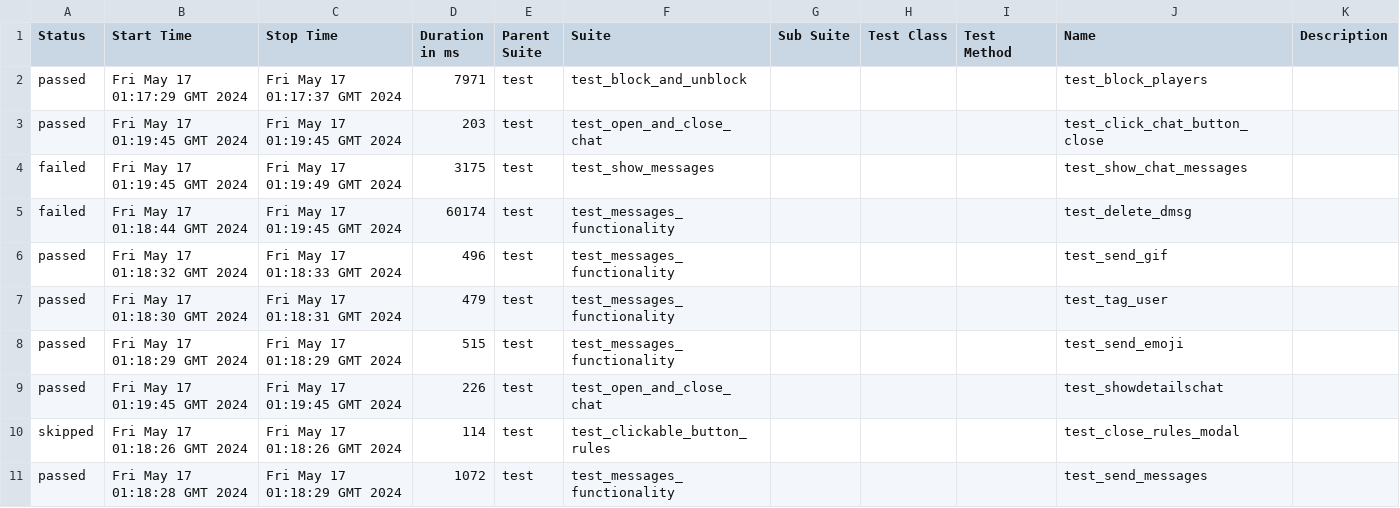
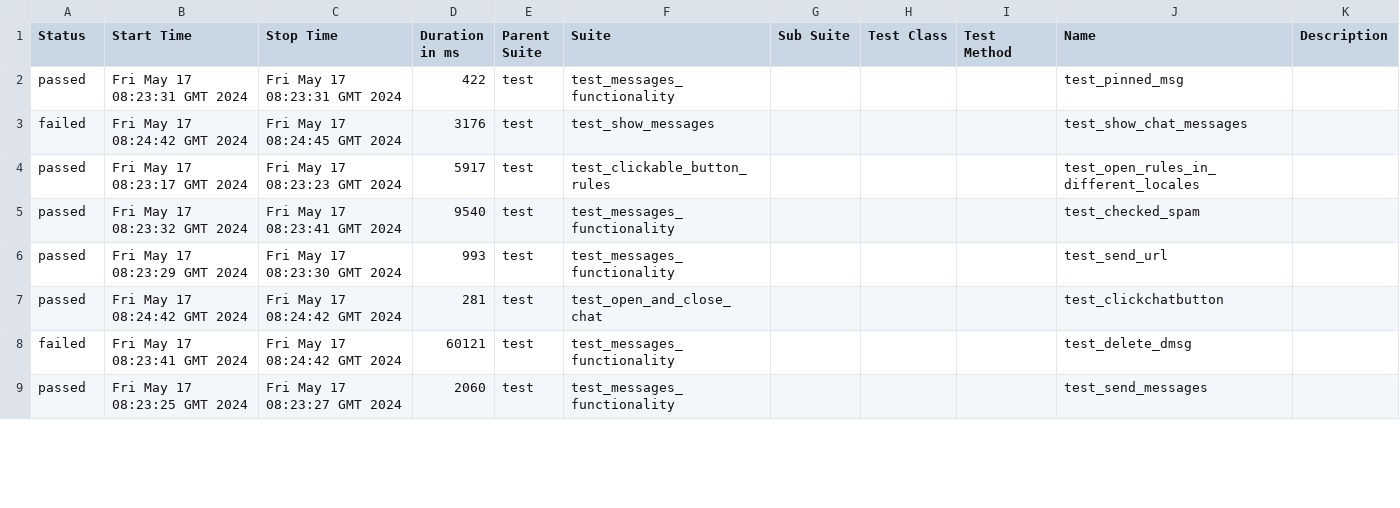
Before and after one commit to VladimirSaf95/ChatProject, a CSV file: data/suites.csv, drawn as a sheet; only a part is shown; the diff covers the shown part only.

```diff
--- a/data/suites.csv
+++ b/data/suites.csv
@@ -1,11 +1,9 @@
 "Status","Start Time","Stop Time","Duration in ms","Parent Suite","Suite","Sub Suite","Test Class","Test Method","Name","Description"
-"passed","Fri May 17 01:17:29 GMT 2024","Fri May 17 01:17:37 GMT 2024","7971","test","test_block_and_unblock","","","","test_block_players",""
-"passed","Fri May 17 01:19:45 GMT 2024","Fri May 17 01:19:45 GMT 2024","203","test","test_open_and_close_chat","","","","test_click_chat_button_close",""
-"failed","Fri May 17 01:19:45 GMT 2024","Fri May 17 01:19:49 GMT 2024","3175","test","test_show_messages","","","","test_show_chat_messages",""
-"failed","Fri May 17 01:18:44 GMT 2024","Fri May 17 01:19:45 GMT 2024","60174","test","test_messages_functionality","","","","test_delete_dmsg",""
-"passed","Fri May 17 01:18:32 GMT 2024","Fri May 17 01:18:33 GMT 2024","496","test","test_messages_functionality","","","","test_send_gif",""
-"passed","Fri May 17 01:18:30 GMT 2024","Fri May 17 01:18:31 GMT 2024","479","test","test_messages_functionality","","","","test_tag_user",""
-"passed","Fri May 17 01:18:29 GMT 2024","Fri May 17 01:18:29 GMT 2024","515","test","test_messages_functionality","","","","test_send_emoji",""
-"passed","Fri May 17 01:19:45 GMT 2024","Fri May 17 01:19:45 GMT 2024","226","test","test_open_and_close_chat","","","","test_showdetailschat",""
-"skipped","Fri May 17 01:18:26 GMT 2024","Fri May 17 01:18:26 GMT 2024","114","test","test_clickable_button_rules","","","","test_close_rules_modal",""
-"passed","Fri May 17 01:18:28 GMT 2024","Fri May 17 01:18:29 GMT 2024","1072","test","test_messages_functionality","","","","test_send_messages",""
+"passed","Fri May 17 08:23:31 GMT 2024","Fri May 17 08:23:31 GMT 2024","422","test","test_messages_functionality","","","","test_pinned_msg",""
+"failed","Fri May 17 08:24:42 GMT 2024","Fri May 17 08:24:45 GMT 2024","3176","test","test_show_messages","","","","test_show_chat_messages",""
+"passed","Fri May 17 08:23:17 GMT 2024","Fri May 17 08:23:23 GMT 2024","5917","test","test_clickable_button_rules","","","","test_open_rules_in_different_locales",""
+"passed","Fri May 17 08:23:32 GMT 2024","Fri May 17 08:23:41 GMT 2024","9540","test","test_messages_functionality","","","","test_checked_spam",""
+"passed","Fri May 17 08:23:29 GMT 2024","Fri May 17 08:23:30 GMT 2024","993","test","test_messages_functionality","","","","test_send_url",""
+"passed","Fri May 17 08:24:42 GMT 2024","Fri May 17 08:24:42 GMT 2024","281","test","test_open_and_close_chat","","","","test_clickchatbutton",""
+"failed","Fri May 17 08:23:41 GMT 2024","Fri May 17 08:24:42 GMT 2024","60121","test","test_messages_functionality","","","","test_delete_dmsg",""
+"passed","Fri May 17 08:23:25 GMT 2024","Fri May 17 08:23:27 GMT 2024","2060","test","test_messages_functionality","","","","test_send_messages",""
```
Also changed, not shown: 4 added rows, 2 removed rows and 54 edited cells elsewhere in this file, data/behaviors.csv, 44 other files.
